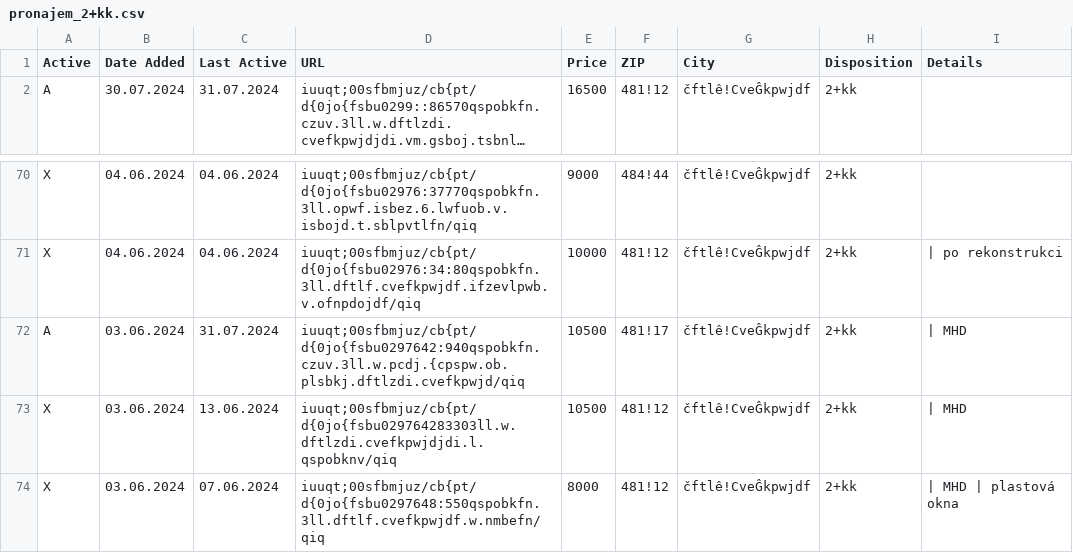
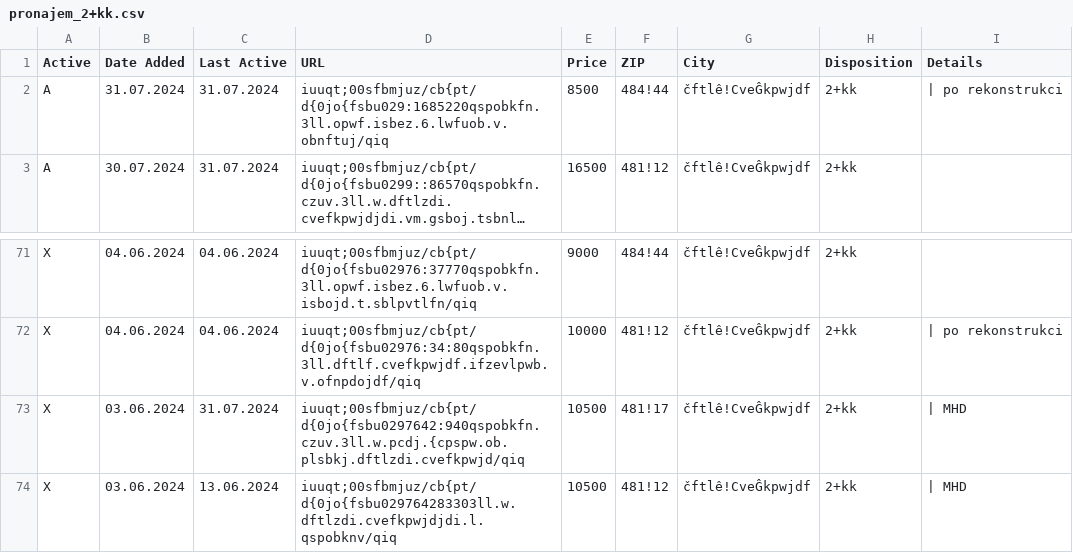
Before and after one commit to zahapat/real-watchdog, a CSV file: database/pronajem_2+kk.csv, drawn as a sheet; only a part is shown, gaps mark what is left out; the shorter side is filled out with more unchanged rows; long unchanged cells end in …; addresses are those after the commit; the diff names each change by its address in the sheet, - before the commit and + after, or states it on an @@ line.

Commit message:
[refactor]: Update database via automated action

```diff
--- a/database/pronajem_2+kk.csv
+++ b/database/pronajem_2+kk.csv
+row 2: A | 31.07.2024 | 31.07.2024 | iuuqt;00sfbmjuz/cb{pt/d{0jo{fsbu029:1685220qspobkfn.3ll.opwf.isbez.6.lwfuob.v.obnftuj/qiq | 8500 | 484!44 | čftlê!CveĜkpwjdf | 2+kk | | po rekonstrukci
-A73 (Active): A
+A73 (Active): X
```
Also changed, not shown: database/prodej_3+1.csv, database/pronajem_1+1.csv, 2 other files.
